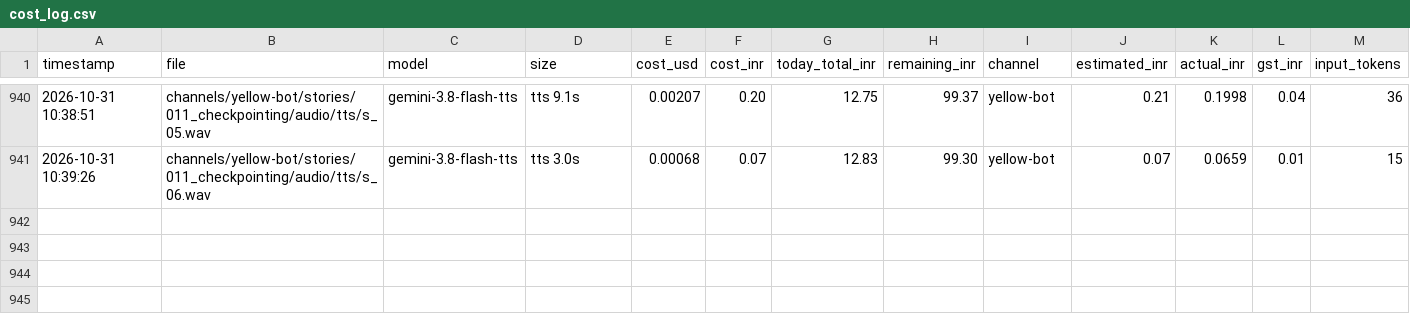
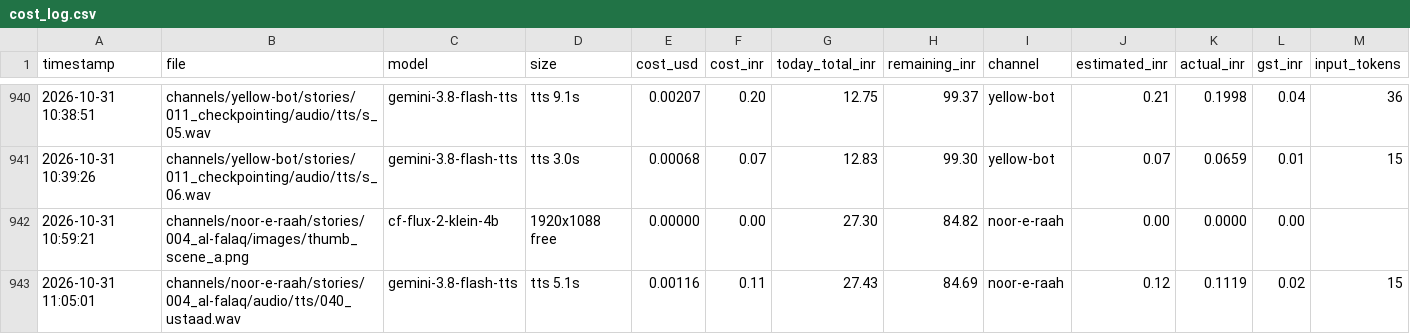
Before and after one commit to shamim8426/my-tubes, a CSV file: cost_log.csv, drawn as a sheet; only a part is shown, gaps mark what is left out; rows hold the shown columns only; the diff names each change by its address in the sheet, - before the commit and + after, or states it on an @@ line.

```diff
--- a/cost_log.csv
+++ b/cost_log.csv
+row 942: 2026-10-31 10:59:21 | channels/noor-e-raah/stories/004_al-falaq/images/thumb_scene_a.png | cf-flux-2-klein-4b | 1920x1088 free | 0.00000 | 0.00 | 27.30 | 84.82 | noor-e-raah | 0.00 | 0.0000 | 0.00
+row 943: 2026-10-31 11:05:01 | channels/noor-e-raah/stories/004_al-falaq/audio/tts/040_ustaad.wav | gemini-3.8-flash-tts | tts 5.1s | 0.00116 | 0.11 | 27.43 | 84.69 | noor-e-raah | 0.12 | 0.1119 | 0.02 | 15
```
Also changed, not shown: 20 other files.
